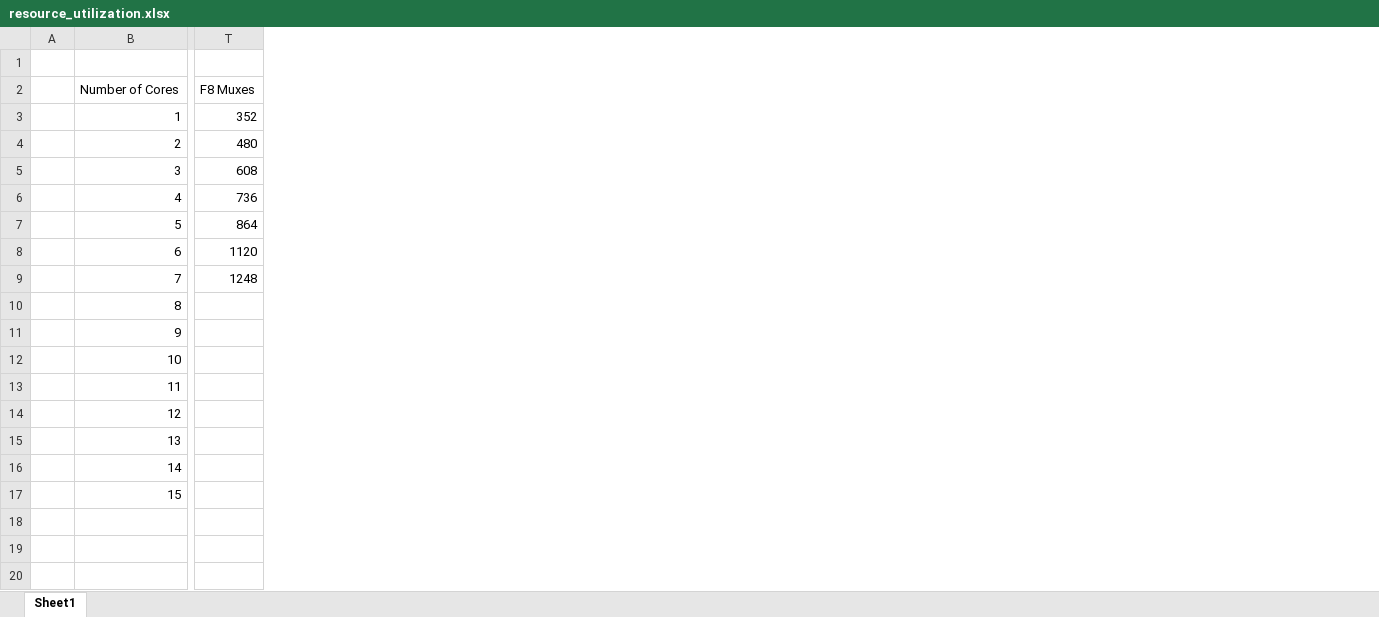
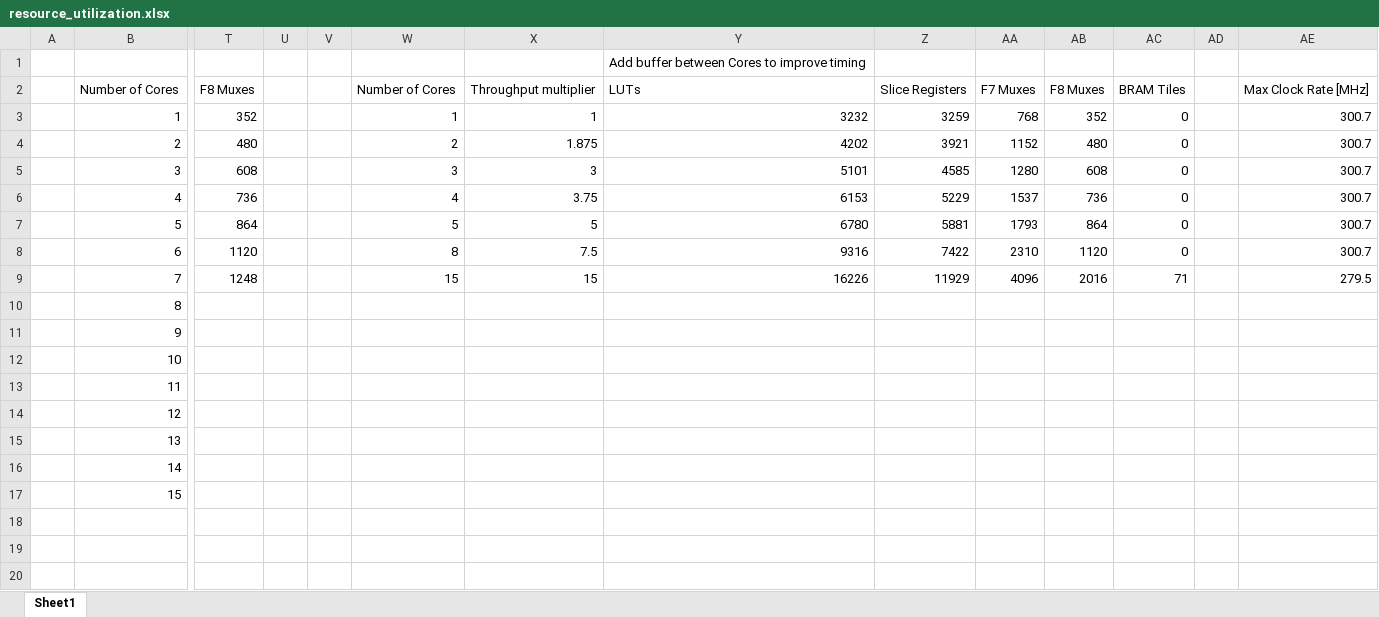
Before and after one commit to stianke/AES-256-CTR_hardware_design, an Excel workbook: documentation/resource_utilization.xlsx, sheet Sheet1, drawn as a sheet; only a part is shown, gaps mark what is left out; values as stored, in another font and other column widths than the file's, no borders; charts and pictures not drawn; the diff names each change by its address in the sheet, - before the commit and + after, or states it on an @@ line.

Commit message:
Update documentation

```diff
--- a/documentation/resource_utilization.xlsx (sheet Sheet1)
+++ b/documentation/resource_utilization.xlsx (sheet Sheet1)
+column U, empty
+column V, empty
+column W, rows 2-9: Number of Cores | 1 | 2 | 3 | 4 | 5 | 8 | 15
+column X, rows 2-9: Throughput multiplier | 1 | 1.875 | 3 | 3.75 | 5 | 7.5 | 15
+column Y, rows 1-9: Add buffer between Cores to improve timing | LUTs | 3232 | 4202 | 5101 | 6153 | 6780 | 9316 | 16226
+column Z, rows 2-9: Slice Registers | 3259 | 3921 | 4585 | 5229 | 5881 | 7422 | 11929
+column AA, rows 2-9: F7 Muxes | 768 | 1152 | 1280 | 1537 | 1793 | 2310 | 4096
+column AB, rows 2-9: F8 Muxes | 352 | 480 | 608 | 736 | 864 | 1120 | 2016
+column AC, rows 2-9: BRAM Tiles | 0 | 0 | 0 | 0 | 0 | 0 | 71
+column AD, empty
+column AE, rows 2-9: Max Clock Rate [MHz] | 300.7 | 300.7 | 300.7 | 300.7 | 300.7 | 300.7 | 279.5
```
Also changed, not shown: 1 other file.
